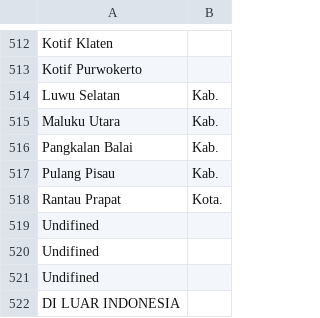
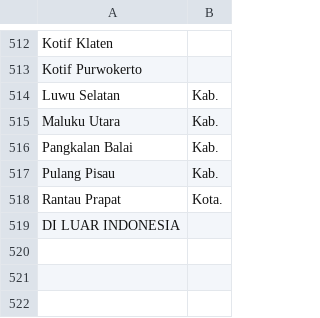
Before and after one commit to secxlos123/apimybrievan, a CSV file: database/csv/cities.csv, drawn as a sheet; only a part is shown, gaps mark what is left out.

```diff
--- a/database/csv/cities.csv
+++ b/database/csv/cities.csv
@@ -518,5 +518,2 @@ Pulang Pisau, Kab.
 Rantau Prapat, Kota.
-Undifined
-Undifined
-Undifined
 DI  LUAR  INDONESIA
```
Also changed, not shown: 1 other file.
